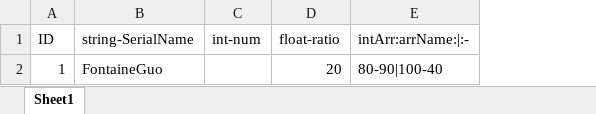
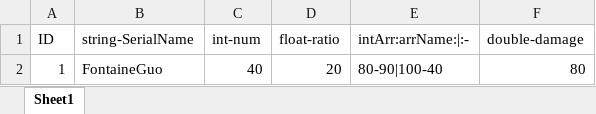
Before and after one commit to FontaineGuo/FontaineLinuxScripts, an Excel workbook: SmallTools/ExcelToJson/test.xlsx, sheet Sheet1, drawn as a sheet; values as stored, in another font and other column widths than the file's, no borders; the diff names each change by its address in the sheet, - before the commit and + after, or states it on an @@ line.

Commit message:
test excel

```diff
--- a/SmallTools/ExcelToJson/test.xlsx (sheet Sheet1)
+++ b/SmallTools/ExcelToJson/test.xlsx (sheet Sheet1)
+column F (double-damage), row 2: 80
-C2 (int-num): (empty)
+C2 (int-num): 40
```
